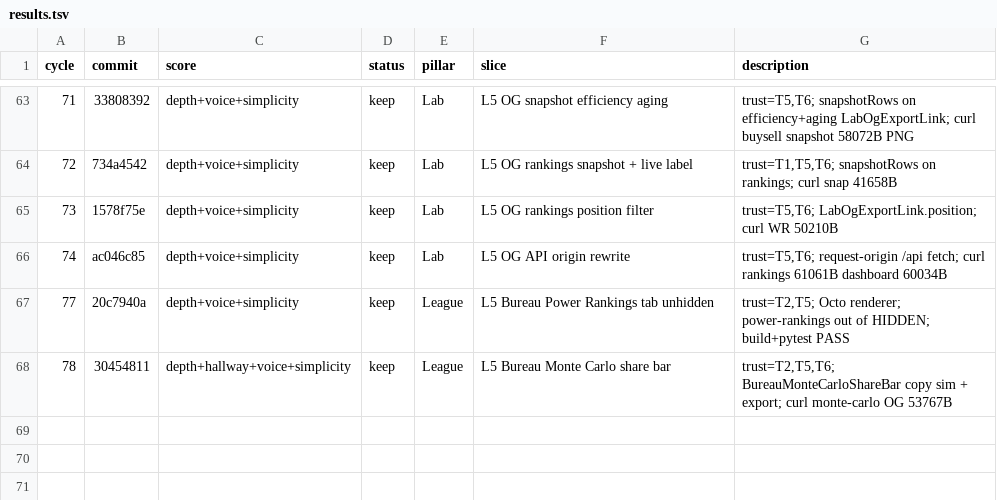
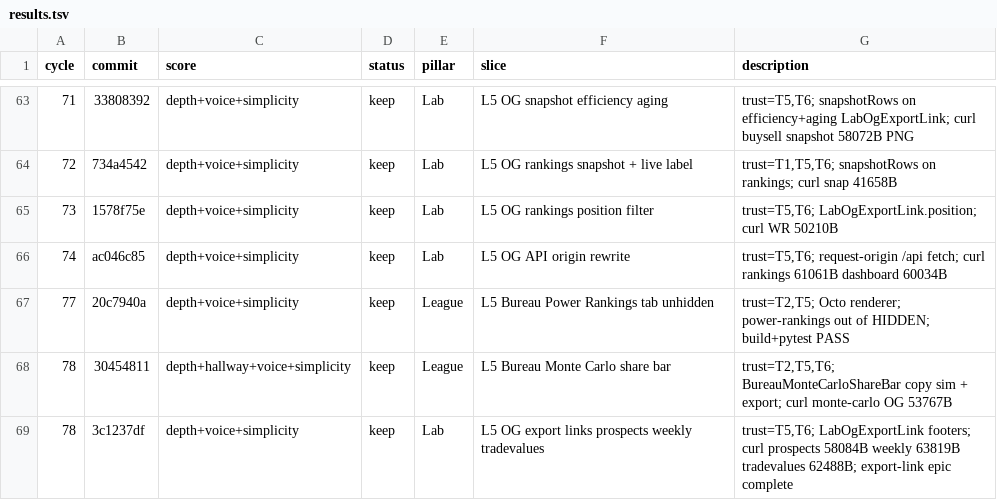
Before and after one commit to swaggerdagger987/razzle, a TSV file: docs/v2/results.tsv, drawn as a sheet; only a part is shown, gaps mark what is left out; the diff names each change by its address in the sheet, - before the commit and + after, or states it on an @@ line.

Commit message:
standup: 2026-05-31 — PASS Lab OG export links atom 3/3 docs sync
Co-authored-by: swaggerdagger987 <swaggerdagger987@users.noreply.github.com>

```diff
--- a/docs/v2/results.tsv
+++ b/docs/v2/results.tsv
+row 69: 78 | 3c1237df | depth+voice+simplicity | keep | Lab | L5 OG export links prospects weekly tradevalues | trust=T5,T6; LabOgExportLink footers; curl prospects 58084B weekly 63819B tradevalues 62488B; export-link epic complete
```
Also changed, not shown: 3 other files.
